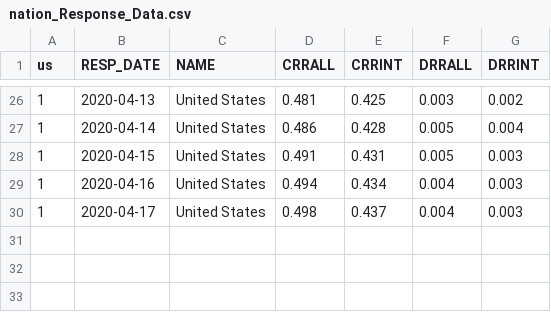
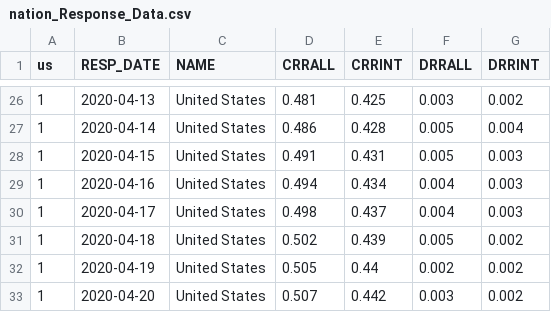
Before and after one commit to ColoradoDemography/CensusResp, a CSV file: datafiles/nation_Response_Data.csv, drawn as a sheet; only a part is shown, gaps mark what is left out; the diff names each change by its address in the sheet, - before the commit and + after, or states it on an @@ line.

```diff
--- a/datafiles/nation_Response_Data.csv
+++ b/datafiles/nation_Response_Data.csv
+row 31: 1 | 2020-04-18 | United States | 0.502 | 0.439 | 0.005 | 0.002
+row 32: 1 | 2020-04-19 | United States | 0.505 | 0.44 | 0.002 | 0.002
+row 33: 1 | 2020-04-20 | United States | 0.507 | 0.442 | 0.003 | 0.002
```
Also changed, not shown: 3 other files.
